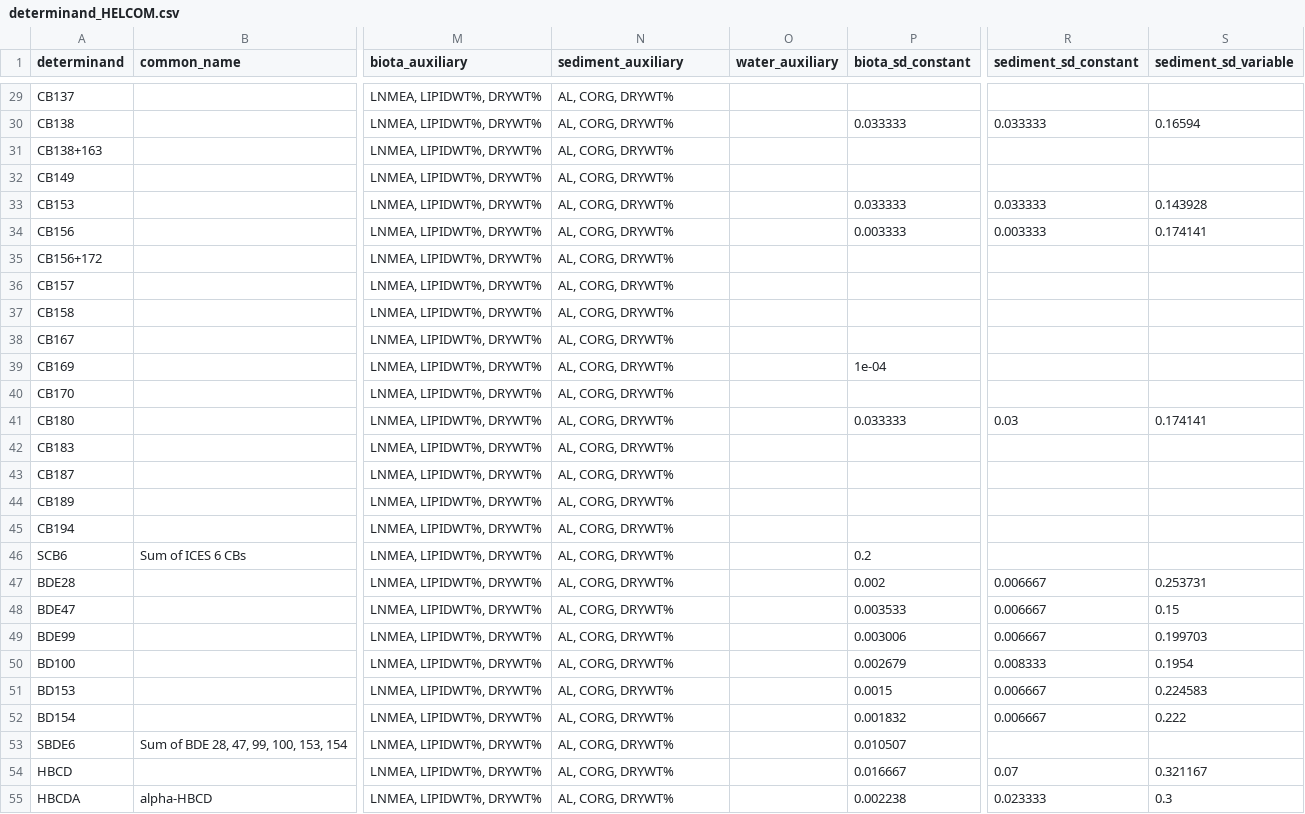
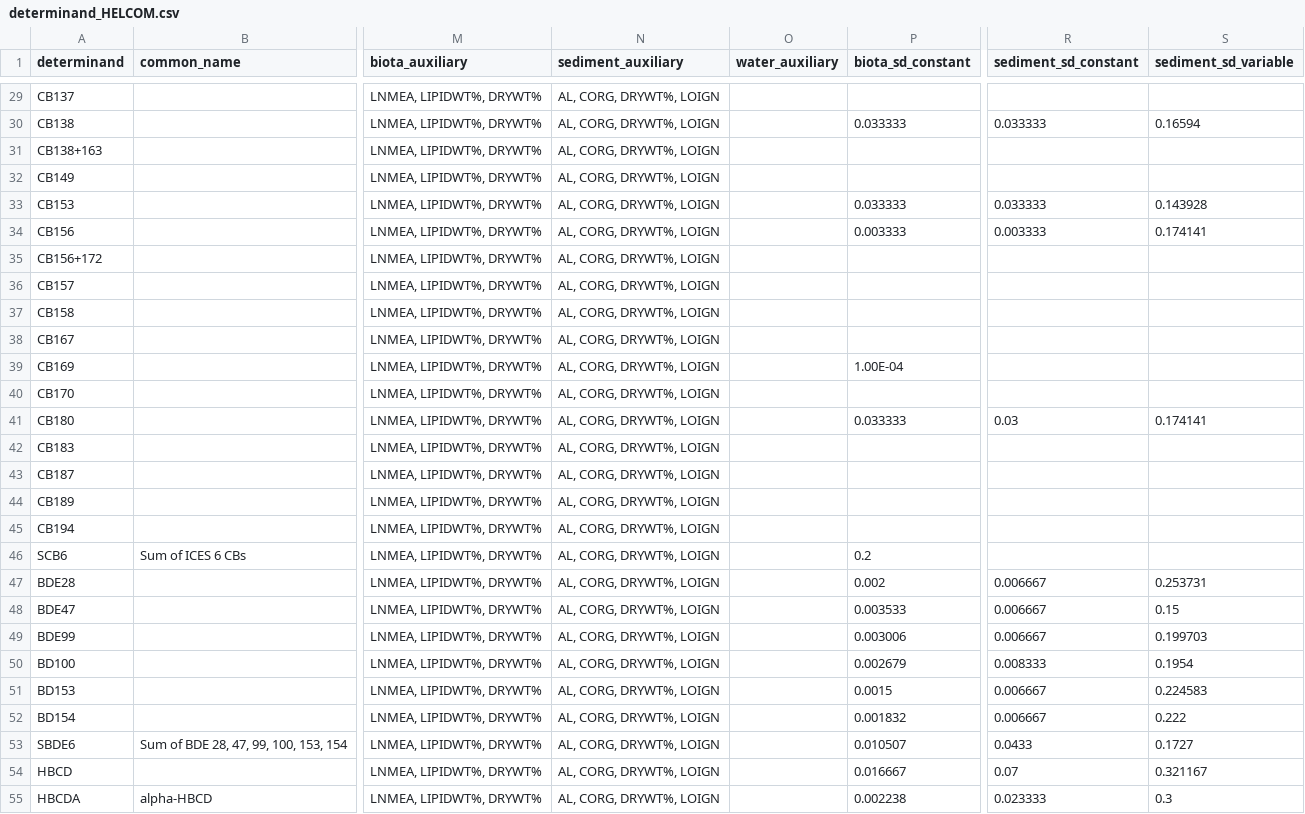
Before and after one commit to osparcomm/HARSAT, a CSV file: information/determinand_HELCOM.csv, drawn as a sheet; only a part is shown, gaps mark what is left out; the diff covers the shown part only; the diff names each change by its address in the sheet, - before the commit and + after, or states it on an @@ line.

Commit message:
Issue 122
tidy up HELCOM sediment example
- add uncertainty data to determinand reference table
- add LOIGN to sediment auxiliary variables in
determinand reference table
- test example

```diff
--- a/information/determinand_HELCOM.csv
+++ b/information/determinand_HELCOM.csv
-N29:N55 (sediment_auxiliary): AL, CORG, DRYWT%
+N29:N55 (sediment_auxiliary): AL, CORG, DRYWT%, LOIGN
-P39 (biota_sd_constant): 1e-04
+P39 (biota_sd_constant): 1.00E-04
-R53 (sediment_sd_constant): (empty)
+R53 (sediment_sd_constant): 0.0433
-S53 (sediment_sd_variable): (empty)
+S53 (sediment_sd_variable): 0.1727
```
Also changed, not shown: 60 edited cells elsewhere in this file, 1 other file.
